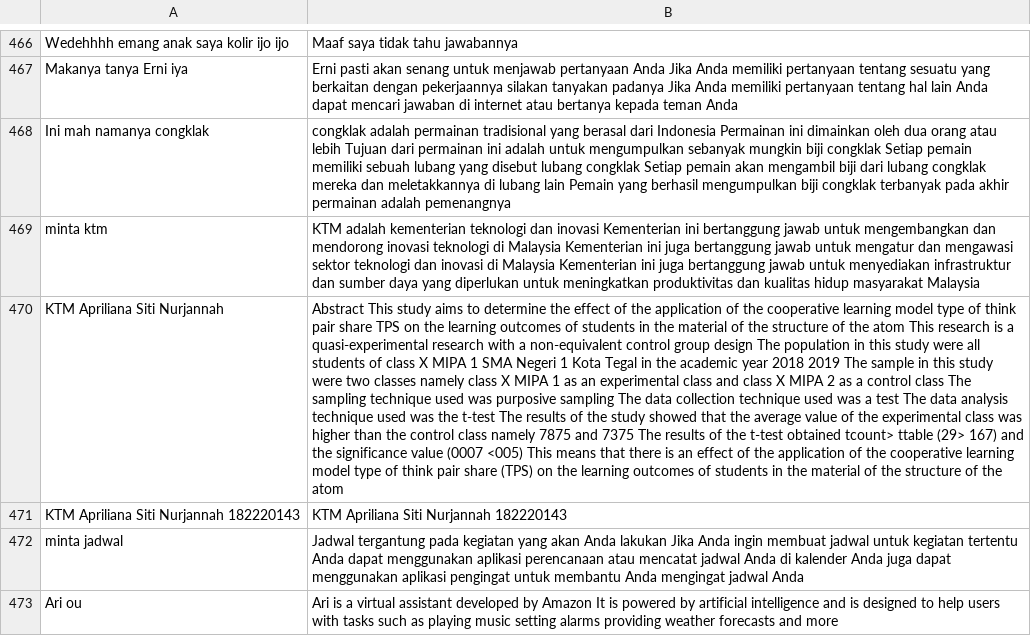
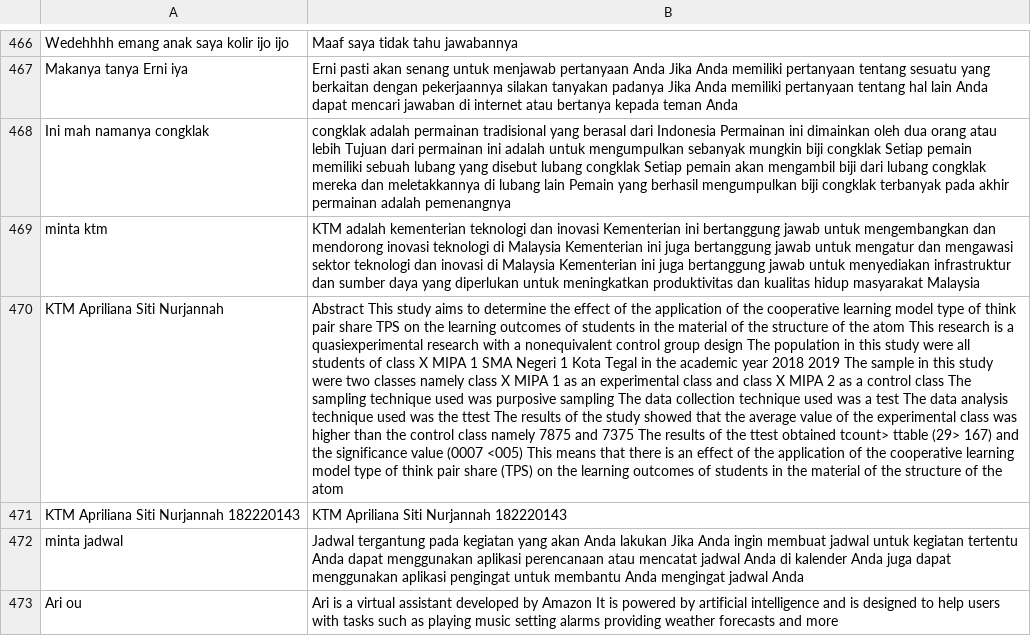
Before and after one commit to kimseokgis/ai-datasets, a CSV file: dataset/backup/Clean 12004 - 12754/dataset.csv, drawn as a sheet; only a part is shown, gaps mark what is left out; the diff covers the shown part only; the diff names each change by its address in the sheet, - before the commit and + after, or states it on an @@ line.

Commit message:
update dataset and cleaning sentence data

```diff
--- a/dataset/backup/Clean 12004 - 12754/dataset.csv
+++ b/dataset/backup/Clean 12004 - 12754/dataset.csv
-B470: …is a quasi-experimental research with a non-equivalent control group design The population in this study were all students of class X MIPA 1 SMA Negeri 1 Kota Tegal in the academic year 2018 2019 The sample in this study were two classes namely class X MIPA 1 as an experimental class and class X MIPA 2 as a control class The sampling technique used was purposive sampling The data collection technique used was a test The data analysis technique used was the t-test The results of the study showed that the average value of the experimental class was higher than the control class namely 7875 and 7375 The results of the t-test obtained tcount>…
+B470: …is a quasiexperimental research with a nonequivalent control group design The population in this study were all students of class X MIPA 1 SMA Negeri 1 Kota Tegal in the academic year 2018 2019 The sample in this study were two classes namely class X MIPA 1 as an experimental class and class X MIPA 2 as a control class The sampling technique used was purposive sampling The data collection technique used was a test The data analysis technique used was the ttest The results of the study showed that the average value of the experimental class was higher than the control class namely 7875 and 7375 The results of the ttest obtained tcount>…
```
Also changed, not shown: 52 edited cells elsewhere in this file.
